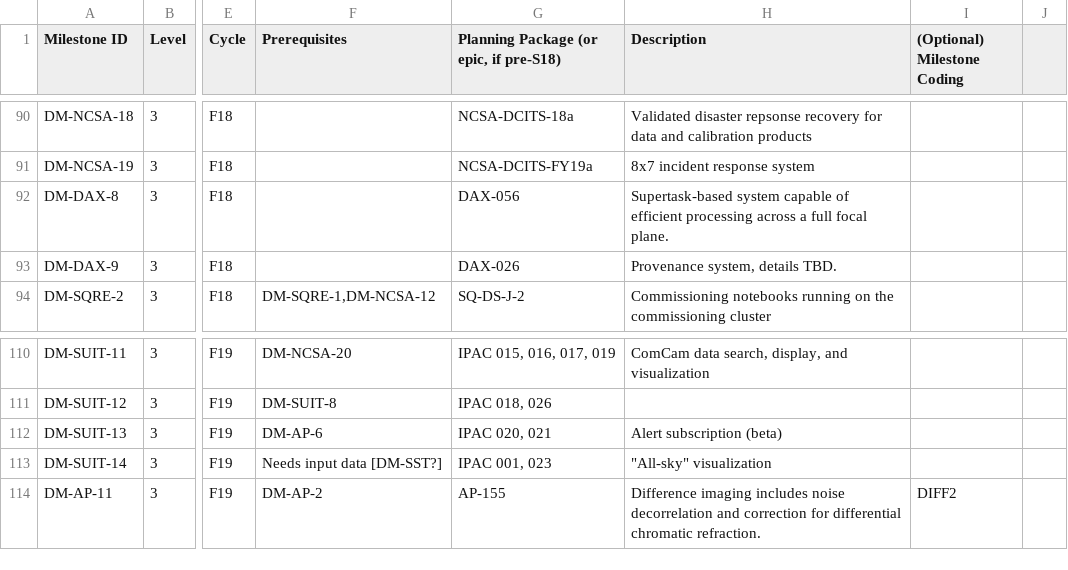
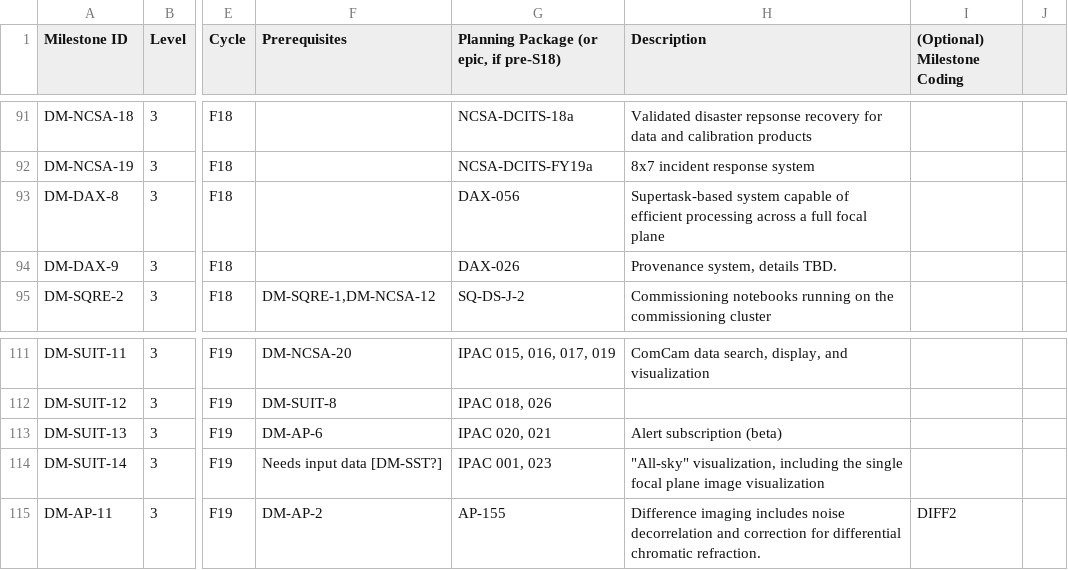
Before and after one commit to lsst/LDM-564, a CSV file: milestones.csv, drawn as a sheet; only a part is shown, gaps mark what is left out; addresses are those after the commit; the diff covers the shown part only; the diff names each change by its address in the sheet, - before the commit and + after, or states it on an @@ line.

Commit message:
Updated DAX milestone descriptions.

```diff
--- a/milestones.csv
+++ b/milestones.csv
-H93 (Description): …full focal plane.
+H93 (Description): …full focal plane
-H114 (Description): "All-sky" visualization
+H114 (Description): "All-sky" visualization, including the single focal plane image visualization
```
Also changed, not shown: 1 added row and 6 edited cells elsewhere in this file, 1 other file.
